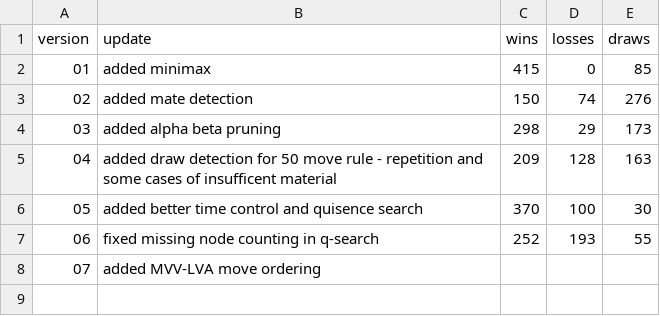
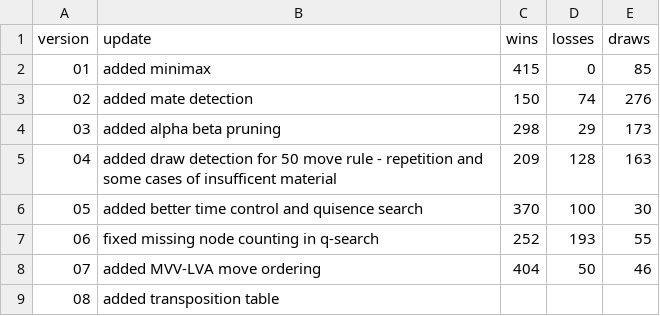
Before and after one commit to Jan-Frase/owl, a CSV file: versions/changelog.csv, drawn as a sheet.

Commit message:
Added a transposition table to the main search.

```diff
--- a/versions/changelog.csv
+++ b/versions/changelog.csv
@@ -7,2 +7,3 @@ version, update, wins, losses, draws
 06, fixed missing node counting in q-search, 252, 193, 55
-07, added MVV-LVA move ordering,
+07, added MVV-LVA move ordering, 404, 50, 46
+08, added transposition table,
```
Also changed, not shown: 12 other files.
